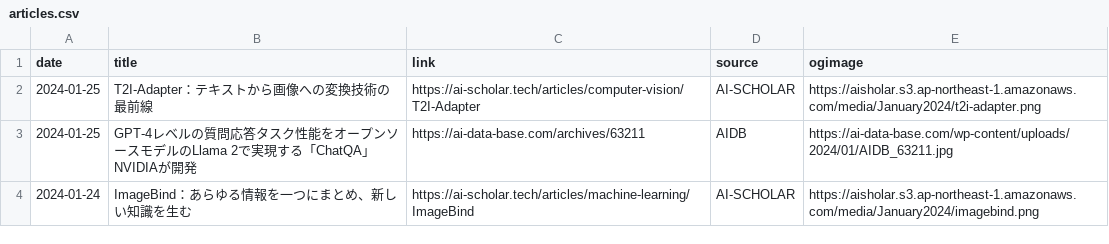
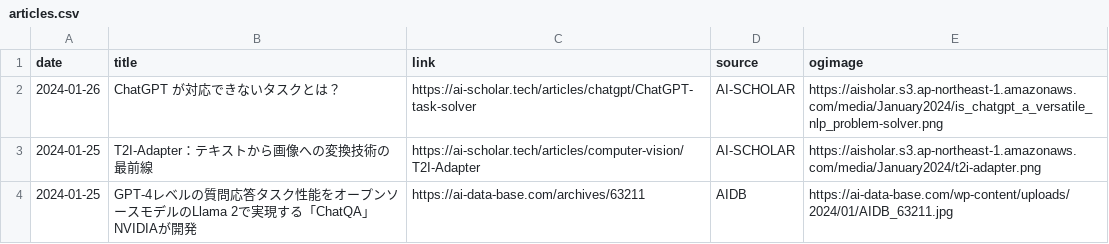
Before and after one commit to kdingn/news-page, a CSV file: src/assets/articles.csv, drawn as a sheet; only a part is shown; the shorter side is filled out with more unchanged rows.

```diff
--- a/src/assets/articles.csv
+++ b/src/assets/articles.csv
@@ -1,2 +1,3 @@
 date,title,link,source,ogimage
+2024-01-26,ChatGPT が対応できないタスクとは？,https://ai-scholar.tech/articles/chatgpt/ChatGPT-task-solver,AI-SCHOLAR,https://aisholar.s3.ap-northeast-1.amazonaws.com/media/January2024/is_chatgpt_a_versatile_nlp_problem-solver.png
 2024-01-25,T2I-Adapter：テキストから画像への変換技術の最前線,https://ai-scholar.tech/articles/computer-vision/T2I-Adapter,AI-SCHOLAR,https://aisholar.s3.ap-northeast-1.amazonaws.com/media/January2024/t2i-adapter.png
```
